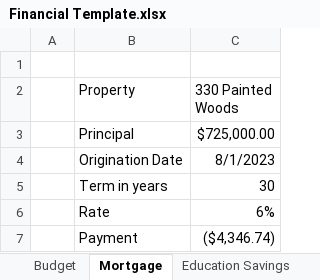
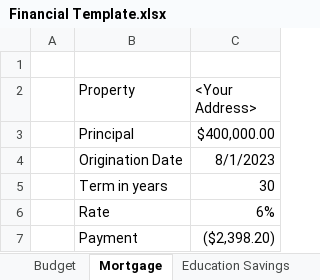
Before and after one commit to anorby515/AI2FI, an Excel workbook: core/sample-data/Financial Template.xlsx, sheet Mortgage, drawn as a sheet; values as stored, in another font and other column widths than the file's, no borders; the diff names each change by its address in the sheet, - before the commit and + after, or states it on an @@ line.

```diff
--- a/core/sample-data/Financial Template.xlsx (sheet Mortgage)
+++ b/core/sample-data/Financial Template.xlsx (sheet Mortgage)
-C2: 330 Painted Woods
+C2: <Your Address>
-C3 (<Your Address>): $725,000.00
+C3 (<Your Address>): $400,000.00
-C7 (<Your Address>): ($4,346.74)
+C7 (<Your Address>): ($2,398.20)
```
Also changed, not shown: sheet Brokerage Ledger, sheet Education Savings, sheet Budget, sheet Net Worth MoM, other sheet tabs, hidden cells.
